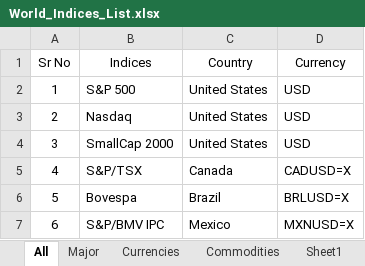
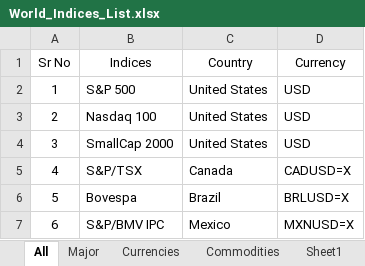
Before and after one commit to harshshivlani/fg-app, an Excel workbook: World_Indices_List.xlsx, sheet All, drawn as a sheet; only a part is shown; values as stored, in another font and other column widths than the file's, no borders; the diff names each change by its address in the sheet, - before the commit and + after, or states it on an @@ line.

```diff
--- a/World_Indices_List.xlsx (sheet All)
+++ b/World_Indices_List.xlsx (sheet All)
-B3 (Indices): Nasdaq
+B3 (Indices): Nasdaq 100
```
Also changed, not shown: 3 other files.
